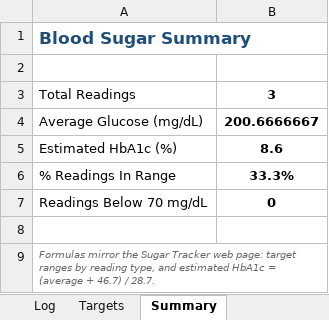
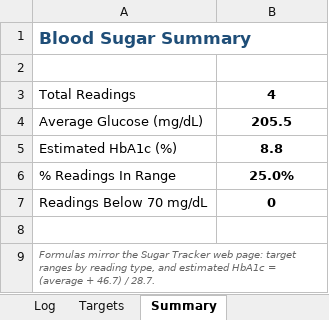
Before and after one commit to Tayyaba4175/sugar-tracker, an Excel workbook: blood_sugar_log.xlsx, sheet Summary, drawn as a sheet; values as stored, in another font and other column widths than the file's, no borders; the diff names each change by its address in the sheet, - before the commit and + after, or states it on an @@ line.

```diff
--- a/blood_sugar_log.xlsx (sheet Summary)
+++ b/blood_sugar_log.xlsx (sheet Summary)
-B3: 3
+B3: 4
-B4: 200.6666667
+B4: 205.5
-B5: 8.6
+B5: 8.8
-B6: 33.3%
+B6: 25.0%
```
Also changed, not shown: sheet Log, formulas that keep their value.
